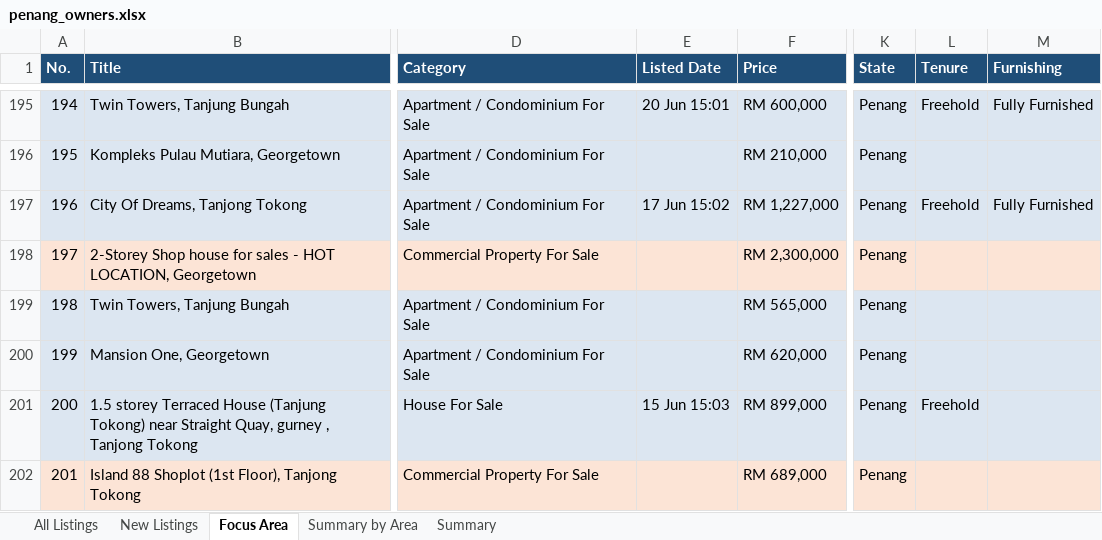
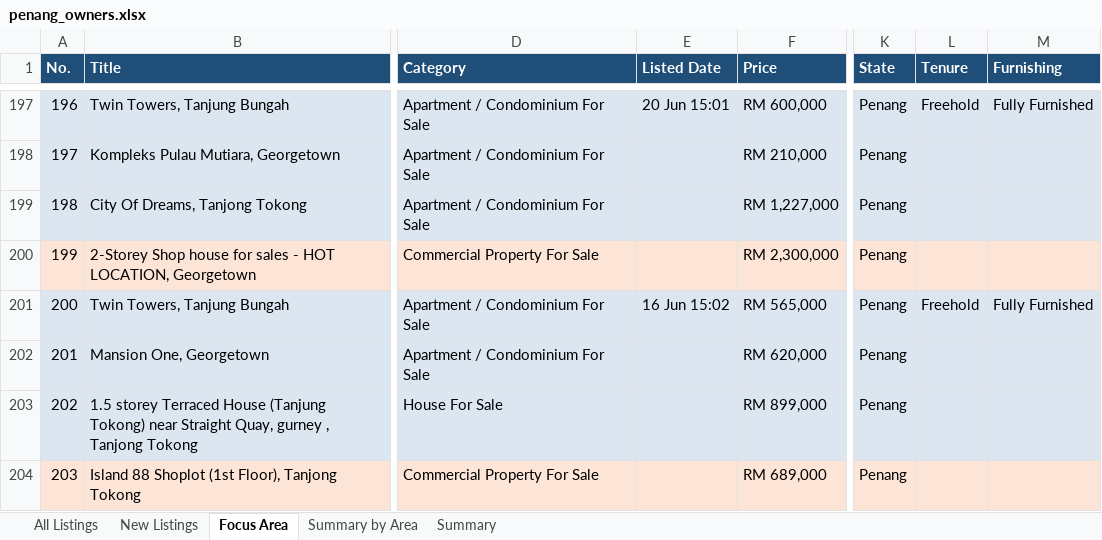
Before and after one commit to zac8632/zap8632, an Excel workbook: scripts/listings-pipeline/penang_owners.xlsx, sheet Focus Area, drawn as a sheet; only a part is shown, gaps mark what is left out; values as stored, in another font and other column widths than the file's, no borders; conditional formats not drawn; addresses are those after the commit; the diff covers the shown part only; the diff names each change by its address in the sheet, - before the commit and + after, or states it on an @@ line.

```diff
--- a/scripts/listings-pipeline/penang_owners.xlsx (sheet Focus Area)
+++ b/scripts/listings-pipeline/penang_owners.xlsx (sheet Focus Area)
@@ column A (No.) renumbered between rows 9 and 384 @@
-E199 (Listed Date): 17 Jun 15:02
+E199 (Listed Date): (empty)
-L199 (Tenure): Freehold
+L199 (Tenure): (empty)
-M199 (Furnishing): Fully Furnished
+M199 (Furnishing): (empty)
-E201 (Listed Date): (empty)
+E201 (Listed Date): 16 Jun 15:02
-L201 (Tenure): (empty)
+L201 (Tenure): Freehold
-M201 (Furnishing): (empty)
+M201 (Furnishing): Fully Furnished
-E203 (Listed Date): 15 Jun 15:03
+E203 (Listed Date): (empty)
-L203 (Tenure): Freehold
+L203 (Tenure): (empty)
```
Also changed, not shown: 13 added rows, 9 removed rows, 3 moved rows and 152 edited cells elsewhere in this sheet, sheet All Listings, sheet New Listings, sheet Summary by Area, sheet Summary, hidden cells, 1 other file.
